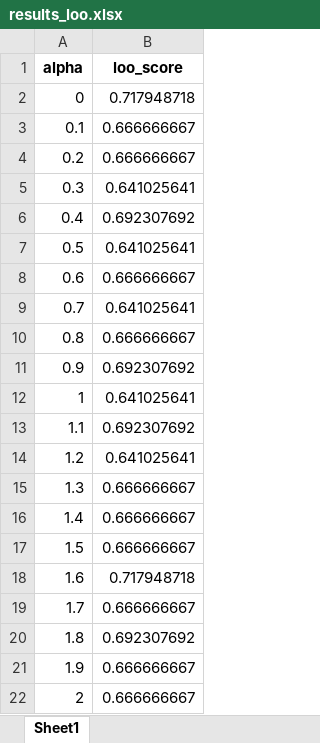
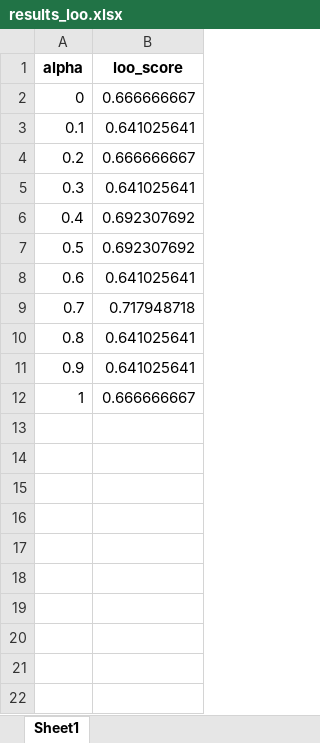
Before and after one commit to otrecoding/jdcoot, an Excel workbook: results_loo.xlsx, sheet Sheet1, drawn as a sheet; values as stored, in another font and other column widths than the file's, no borders; the diff names each change by its address in the sheet, - before the commit and + after, or states it on an @@ line.

```diff
--- a/results_loo.xlsx (sheet Sheet1)
+++ b/results_loo.xlsx (sheet Sheet1)
-B2 (loo_score): 0.717948718
+B2 (loo_score): 0.666666667
-B3 (loo_score): 0.666666667
+B3 (loo_score): 0.641025641
-B7 (loo_score): 0.641025641
+B7 (loo_score): 0.692307692
-B8 (loo_score): 0.666666667
+B8 (loo_score): 0.641025641
-B9 (loo_score): 0.641025641
+B9 (loo_score): 0.717948718
-B10 (loo_score): 0.666666667
+B10 (loo_score): 0.641025641
-B11 (loo_score): 0.692307692
+B11 (loo_score): 0.641025641
-B12 (loo_score): 0.641025641
+B12 (loo_score): 0.666666667
-row 13: 1.1 | 0.692307692
-row 14: 1.2 | 0.641025641
-row 15: 1.3 | 0.666666667
-row 16: 1.4 | 0.666666667
-row 17: 1.5 | 0.666666667
-row 18: 1.6 | 0.717948718
-row 19: 1.7 | 0.666666667
-row 20: 1.8 | 0.692307692
-row 21: 1.9 | 0.666666667
-row 22: 2 | 0.666666667
```
Also changed, not shown: 8 other files.
